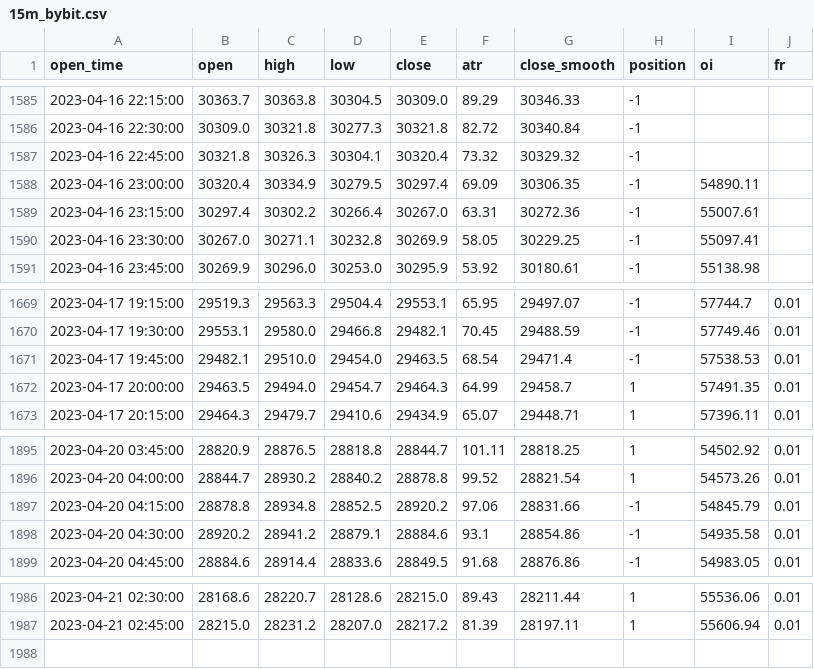
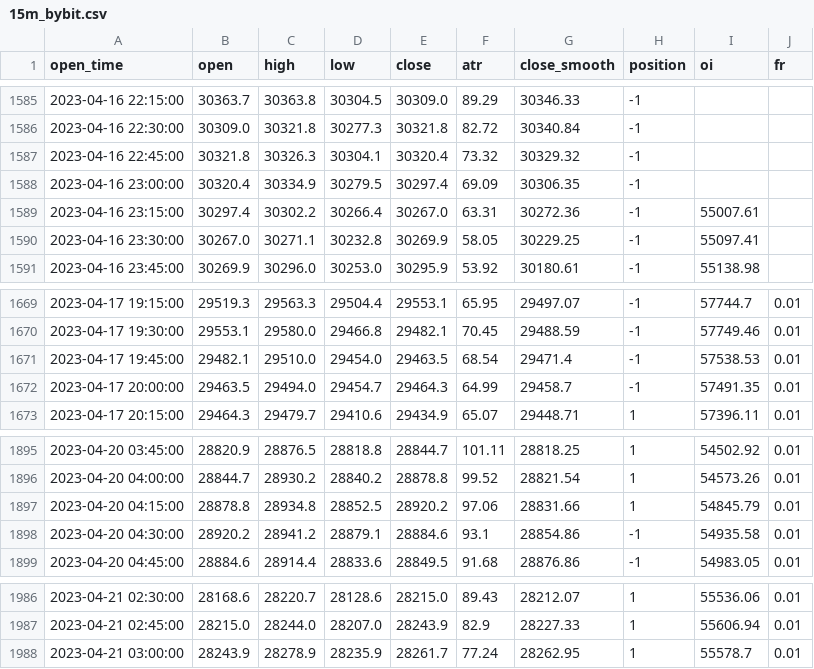
Before and after one commit to jaymgonzalez/btc-csv, a CSV file: 15m_bybit.csv, drawn as a sheet; only a part is shown, gaps mark what is left out; the diff covers the shown part only.

```diff
--- a/15m_bybit.csv
+++ b/15m_bybit.csv
@@ -1587,3 +1587,3 @@ open_time,open,high,low,close,atr,close_smooth,position,oi,fr
 2023-04-16 22:45:00,30321.8,30326.3,30304.1,30320.4,73.32,30329.32,-1,,
-2023-04-16 23:00:00,30320.4,30334.9,30279.5,30297.4,69.09,30306.35,-1,54890.11,
+2023-04-16 23:00:00,30320.4,30334.9,30279.5,30297.4,69.09,30306.35,-1,,
 2023-04-16 23:15:00,30297.4,30302.2,30266.4,30267.0,63.31,30272.36,-1,55007.61,
@@ -1671,3 +1671,3 @@ open_time,open,high,low,close,atr,close_smooth,position,oi,fr
 2023-04-17 19:45:00,29482.1,29510.0,29454.0,29463.5,68.54,29471.4,-1,57538.53,0.01
-2023-04-17 20:00:00,29463.5,29494.0,29454.7,29464.3,64.99,29458.7,1,57491.35,0.01
+2023-04-17 20:00:00,29463.5,29494.0,29454.7,29464.3,64.99,29458.7,-1,57491.35,0.01
 2023-04-17 20:15:00,29464.3,29479.7,29410.6,29434.9,65.07,29448.71,1,57396.11,0.01
@@ -1896,3 +1896,3 @@ open_time,open,high,low,close,atr,close_smooth,position,oi,fr
 2023-04-20 04:00:00,28844.7,28930.2,28840.2,28878.8,99.52,28821.54,1,54573.26,0.01
-2023-04-20 04:15:00,28878.8,28934.8,28852.5,28920.2,97.06,28831.66,-1,54845.79,0.01
+2023-04-20 04:15:00,28878.8,28934.8,28852.5,28920.2,97.06,28831.66,1,54845.79,0.01
 2023-04-20 04:30:00,28920.2,28941.2,28879.1,28884.6,93.1,28854.86,-1,54935.58,0.01
@@ -1986,2 +1986,3 @@ open_time,open,high,low,close,atr,close_smooth,position,oi,fr
-2023-04-21 02:30:00,28168.6,28220.7,28128.6,28215.0,89.43,28211.44,1,55536.06,0.01
-2023-04-21 02:45:00,28215.0,28231.2,28207.0,28217.2,81.39,28197.11,1,55606.94,0.01
+2023-04-21 02:30:00,28168.6,28220.7,28128.6,28215.0,89.43,28212.07,1,55536.06,0.01
+2023-04-21 02:45:00,28215.0,28244.0,28207.0,28243.9,82.9,28227.33,1,55606.94,0.01
+2023-04-21 03:00:00,28243.9,28278.9,28235.9,28261.7,77.24,28262.95,1,55578.7,0.01
```
Also changed, not shown: 25 edited cells elsewhere in this file.
